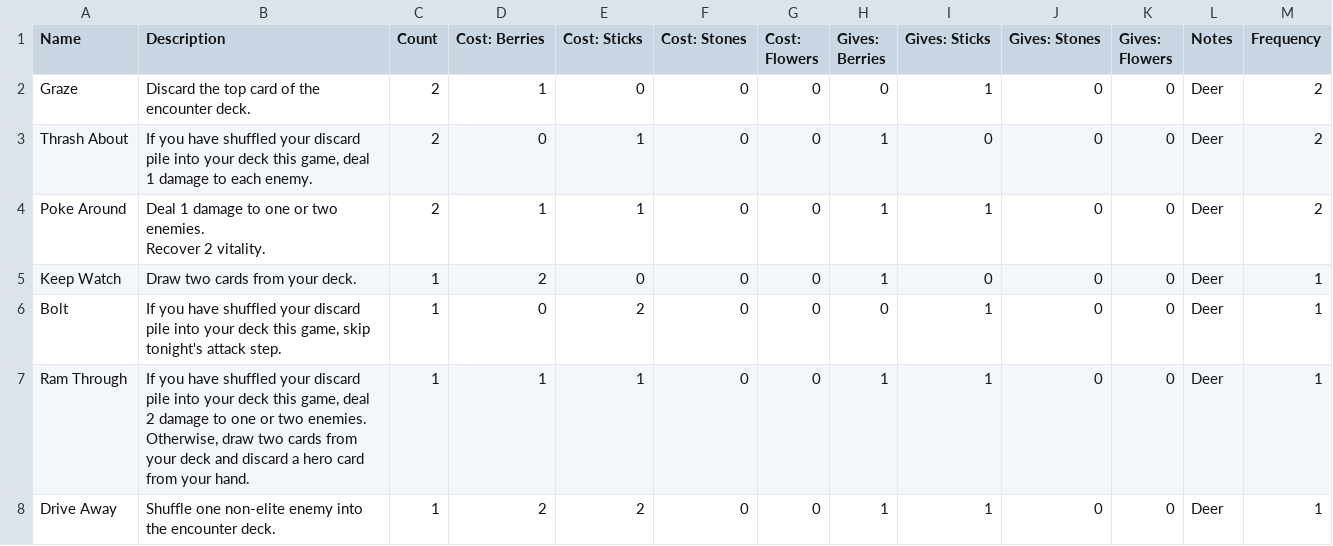
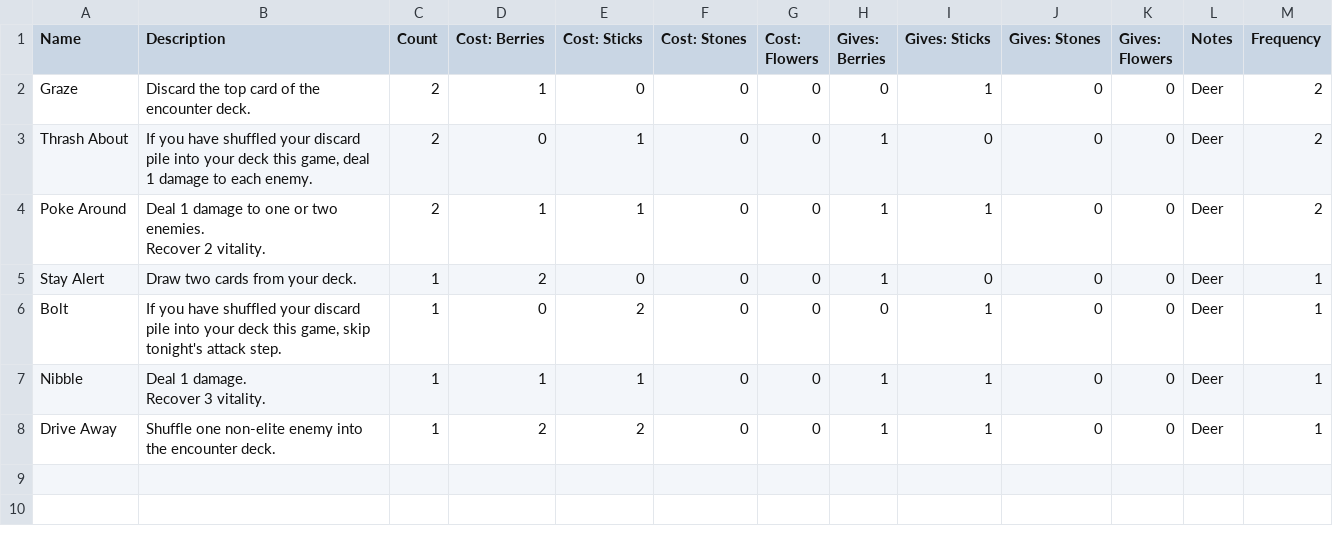
Before and after one commit to tylorlilley/UnlikelyHeroesCardGenerator, a CSV file: data/source/Deer - Cards.csv, drawn as a sheet.

Commit message:
Add more decks

```diff
--- a/data/source/Deer - Cards.csv
+++ b/data/source/Deer - Cards.csv
@@ -5,6 +5,6 @@ Poke Around,"Deal 1 damage to one or two enemies.
 Recover 2 vitality.",2,1,1,0,0,1,1,0,0,Deer,2
-Keep Watch,Draw two cards from your deck.,1,2,0,0,0,1,0,0,0,Deer,1
+Stay Alert,Draw two cards from your deck.,1,2,0,0,0,1,0,0,0,Deer,1
 Bolt,"If you have shuffled your discard pile into your deck this game, skip tonight's attack step.",1,0,2,0,0,0,1,0,0,Deer,1
-Ram Through,"If you have shuffled your discard pile into your deck this game, deal 2 damage to one or two enemies.
-Otherwise, draw two cards from your deck and discard a hero card from your hand.",1,1,1,0,0,1,1,0,0,Deer,1
+Nibble,"Deal 1 damage.
+Recover 3 vitality.",1,1,1,0,0,1,1,0,0,Deer,1
 Drive Away,Shuffle one non-elite enemy into the encounter deck.,1,2,2,0,0,1,1,0,0,Deer,1
```
Also changed, not shown: data/source/Bear - Cards.csv, data/source/Gardener - Sheet.csv, 17 other files.
